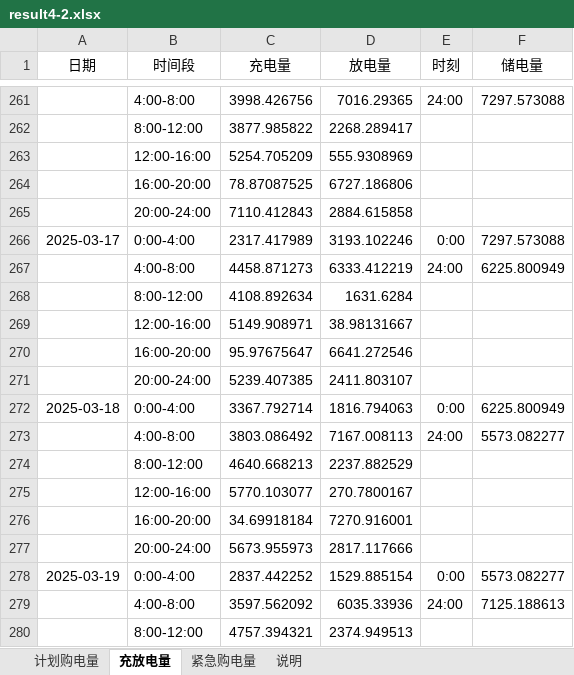
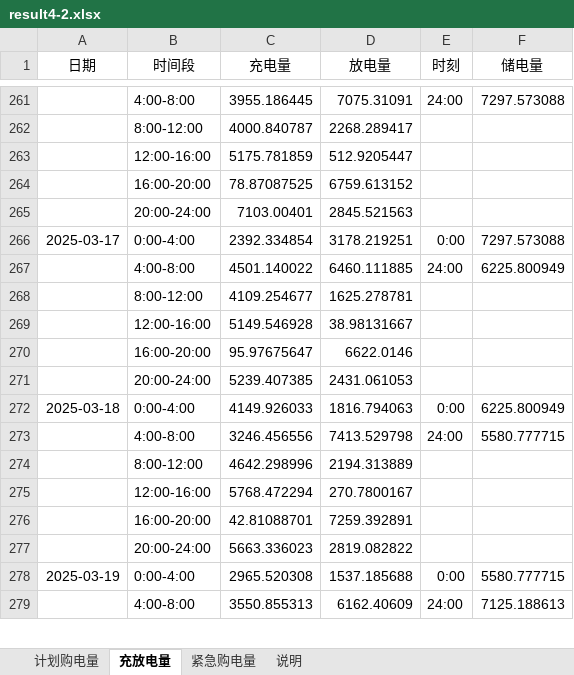
Before and after one commit to Luoyi-Gan/BUBBLE, an Excel workbook: output/result4-2.xlsx, sheet 充放电量, drawn as a sheet; only a part is shown, gaps mark what is left out; values as stored, in another font and other column widths than the file's, no borders; removed rows and columns are numbered as before the commit, all else as after; the diff covers the shown part only; the diff names each change by its address in the sheet, - before the commit and + after, or states it on an @@ line.

```diff
--- a/output/result4-2.xlsx (sheet 充放电量)
+++ b/output/result4-2.xlsx (sheet 充放电量)
-C261 (充电量): 3998.426756
+C261 (充电量): 3955.186445
-D261 (放电量): 7016.29365
+D261 (放电量): 7075.31091
-C262 (充电量): 3877.985822
+C262 (充电量): 4000.840787
-row 263:  | 12:00-16:00 | 5254.705209 | 555.9308969
+row 263:  | 12:00-16:00 | 5175.781859 | 512.9205447
-D264 (放电量): 6727.186806
+D264 (放电量): 6759.613152
-row 265:  | 20:00-24:00 | 7110.412843 | 2884.615858
+row 265:  | 20:00-24:00 | 7103.00401 | 2845.521563
-C266 (充电量): 2317.417989
+C266 (充电量): 2392.334854
-D266 (放电量): 3193.102246
+D266 (放电量): 3178.219251
-C267 (充电量): 4458.871273
+C267 (充电量): 4501.140022
-D267 (放电量): 6333.412219
+D267 (放电量): 6460.111885
-row 268:  | 8:00-12:00 | 4108.892634 | 1631.6284
+row 268:  | 8:00-12:00 | 4109.254677 | 1625.278781
-C269 (充电量): 5149.908971
+C269 (充电量): 5149.546928
-D270 (放电量): 6641.272546
+D270 (放电量): 6622.0146
-D271 (放电量): 2411.803107
+D271 (放电量): 2431.061053
-C272 (充电量): 3367.792714
+C272 (充电量): 4149.926033
-row 273:  | 4:00-8:00 | 3803.086492 | 7167.008113 | 24:00 | 5573.082277
-row 274:  | 8:00-12:00 | 4640.668213 | 2237.882529
+row 273:  | 4:00-8:00 | 3246.456556 | 7413.529798 | 24:00 | 5580.777715
+row 274:  | 8:00-12:00 | 4642.298996 | 2194.313889
-C275 (充电量): 5770.103077
+C275 (充电量): 5768.472294
-row 276:  | 16:00-20:00 | 34.69918184 | 7270.916001
-row 277:  | 20:00-24:00 | 5673.955973 | 2817.117666
-row 278: 2025-03-19 | 0:00-4:00 | 2837.442252 | 1529.885154 | 0:00 | 5573.082277
+row 276:  | 16:00-20:00 | 42.81088701 | 7259.392891
+row 277:  | 20:00-24:00 | 5663.336023 | 2819.082822
+row 278: 2025-03-19 | 0:00-4:00 | 2965.520308 | 1537.185688 | 0:00 | 5580.777715
-C279 (充电量): 3597.562092
+C279 (充电量): 3550.855313
-D279 (放电量): 6035.33936
+D279 (放电量): 6162.40609
-row 280:  | 8:00-12:00 | 4757.394321 | 2374.949513
```
Also changed, not shown: 23 added rows, 22 removed rows and 43 edited cells elsewhere in this sheet, sheet 计划购电量, sheet 紧急购电量, sheet 说明, 21 other files.
